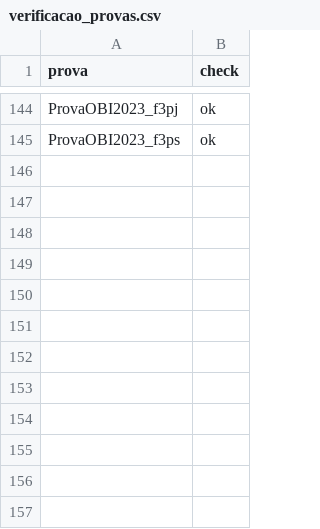
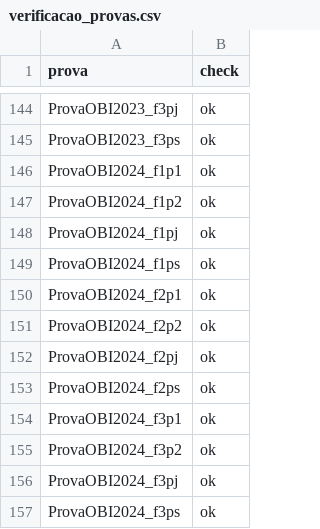
Before and after one commit to mestrevh/problems-of-the-obi, a CSV file: verificacao_provas.csv, drawn as a sheet; only a part is shown, gaps mark what is left out; the diff names each change by its address in the sheet, - before the commit and + after, or states it on an @@ line.

```diff
--- a/verificacao_provas.csv
+++ b/verificacao_provas.csv
+row 146: ProvaOBI2024_f1p1 | ok
+row 147: ProvaOBI2024_f1p2 | ok
+row 148: ProvaOBI2024_f1pj | ok
+row 149: ProvaOBI2024_f1ps | ok
+row 150: ProvaOBI2024_f2p1 | ok
+row 151: ProvaOBI2024_f2p2 | ok
+row 152: ProvaOBI2024_f2pj | ok
+row 153: ProvaOBI2024_f2ps | ok
+row 154: ProvaOBI2024_f3p1 | ok
+row 155: ProvaOBI2024_f3p2 | ok
+row 156: ProvaOBI2024_f3pj | ok
+row 157: ProvaOBI2024_f3ps | ok
```
Also changed, not shown: 28 other files.
